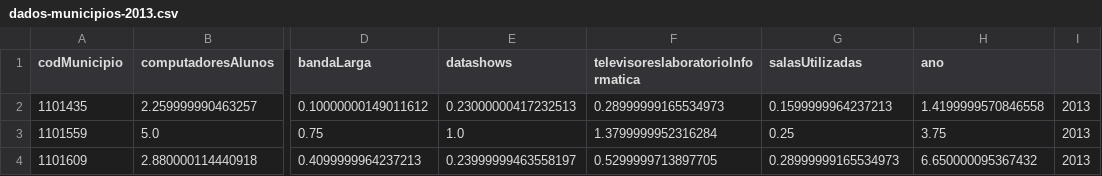
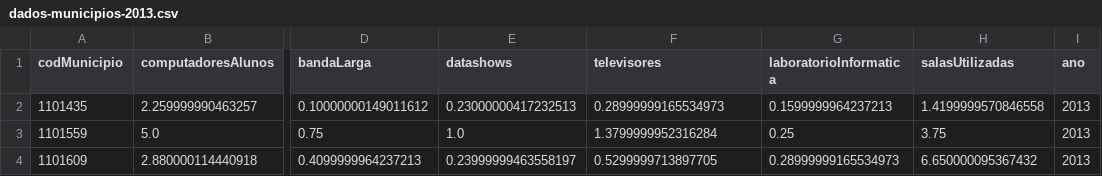
Before and after one commit to villares/mestrado, a CSV file: dados-escolas/dados-municipios-2013.csv, drawn as a sheet; only a part is shown, gaps mark what is left out; the diff names each change by its address in the sheet, - before the commit and + after, or states it on an @@ line.

Commit message:
Update dados-municipios-2013.csv

```diff
--- a/dados-escolas/dados-municipios-2013.csv
+++ b/dados-escolas/dados-municipios-2013.csv
-F1: televisoreslaboratorioInformatica
+F1: televisores
-G1: salasUtilizadas
+G1: laboratorioInformatica
-H1: ano
+H1: salasUtilizadas
-I1: (empty)
+I1: ano
```
